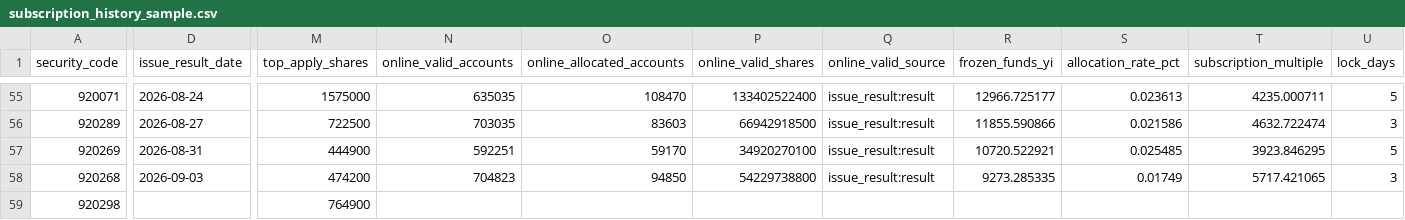
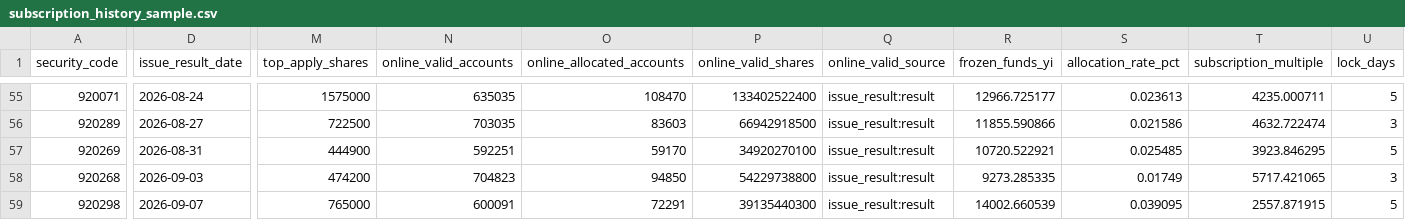
Before and after one commit to viconia828/BJ_IPO, a CSV file: data/offline_tuning/subscription_history_sample.csv, drawn as a sheet; only a part is shown, gaps mark what is left out; the diff covers the shown part only; the diff names each change by its address in the sheet, - before the commit and + after, or states it on an @@ line.

```diff
--- a/data/offline_tuning/subscription_history_sample.csv
+++ b/data/offline_tuning/subscription_history_sample.csv
-D59 (issue_result_date): (empty)
+D59 (issue_result_date): 2026-09-07
-M59 (top_apply_shares): 764900
+M59 (top_apply_shares): 765000
-N59 (online_valid_accounts): (empty)
+N59 (online_valid_accounts): 600091
-O59 (online_allocated_accounts): (empty)
+O59 (online_allocated_accounts): 72291
-P59 (online_valid_shares): (empty)
+P59 (online_valid_shares): 39135440300
-Q59 (online_valid_source): (empty)
+Q59 (online_valid_source): issue_result:result
-R59 (frozen_funds_yi): (empty)
+R59 (frozen_funds_yi): 14002.660539
-S59 (allocation_rate_pct): (empty)
+S59 (allocation_rate_pct): 0.039095
-T59 (subscription_multiple): (empty)
+T59 (subscription_multiple): 2557.871915
-U59 (lock_days): (empty)
+U59 (lock_days): 5
```
Also changed, not shown: 19 edited cells elsewhere in this file, data/offline_tuning/account_pool_history_points.csv, data/offline_tuning/subscription_ladder_labels.csv, 10 other files.
